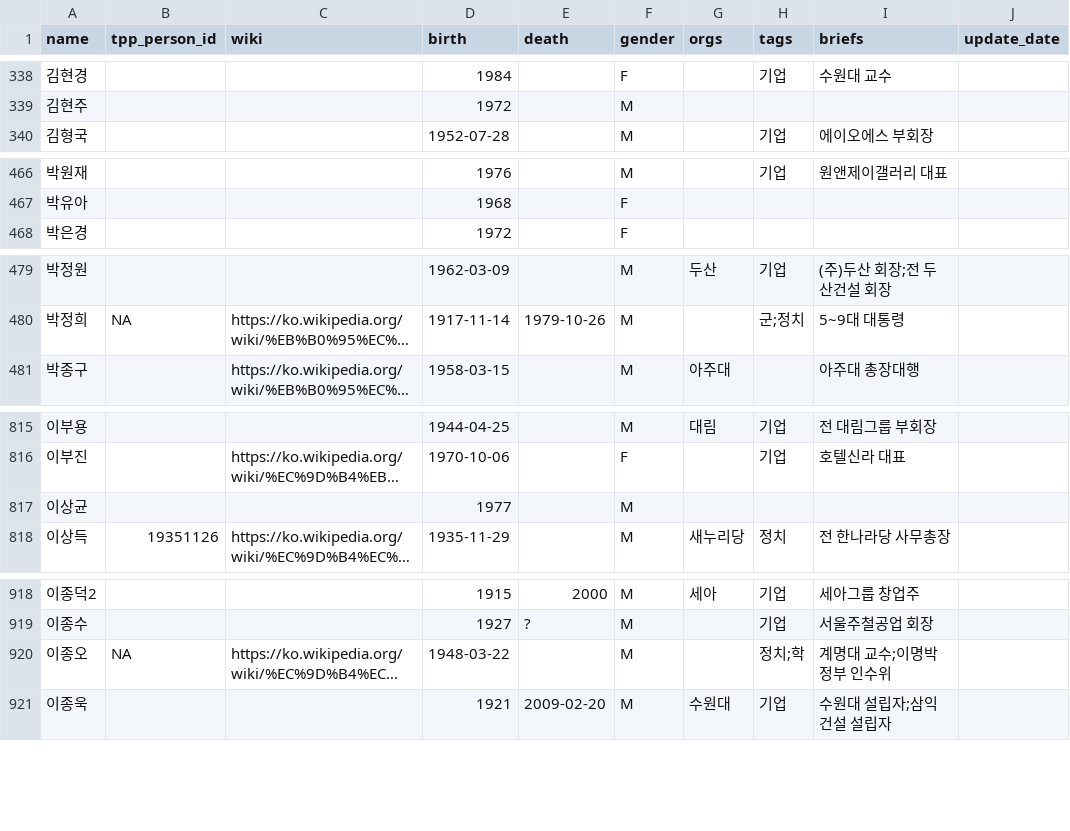
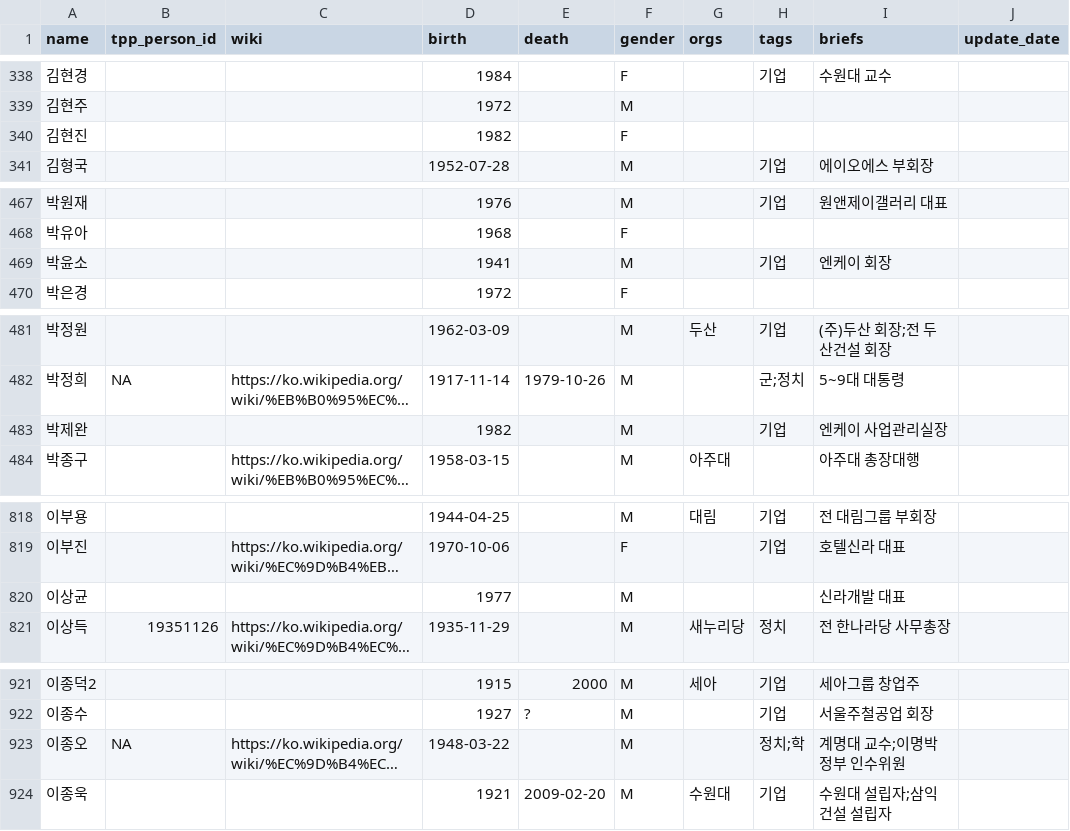
Before and after one commit to Hackthings/cywc.github.io, a CSV file: nodes.csv, drawn as a sheet; only a part is shown, gaps mark what is left out; long unchanged cells end in …; addresses are those after the commit; the diff covers the shown part only; the diff names each change by its address in the sheet, - before the commit and + after, or states it on an @@ line.

```diff
--- a/nodes.csv
+++ b/nodes.csv
+row 340: 김현진 |  |  | 1982 |  | F
+row 469: 박윤소 |  |  | 1941 |  | M |  | 기업 | 엔케이 회장
+row 483: 박제완 |  |  | 1982 |  | M |  | 기업 | 엔케이 사업관리실장
-I820 (briefs): (empty)
+I820 (briefs): 신라개발 대표
-I923 (briefs): 계명대 교수;이명박정부 인수위
+I923 (briefs): 계명대 교수;이명박정부 인수위원
```
Also changed, not shown: 1 edited cell elsewhere in this file, links.csv, 14 other files.
